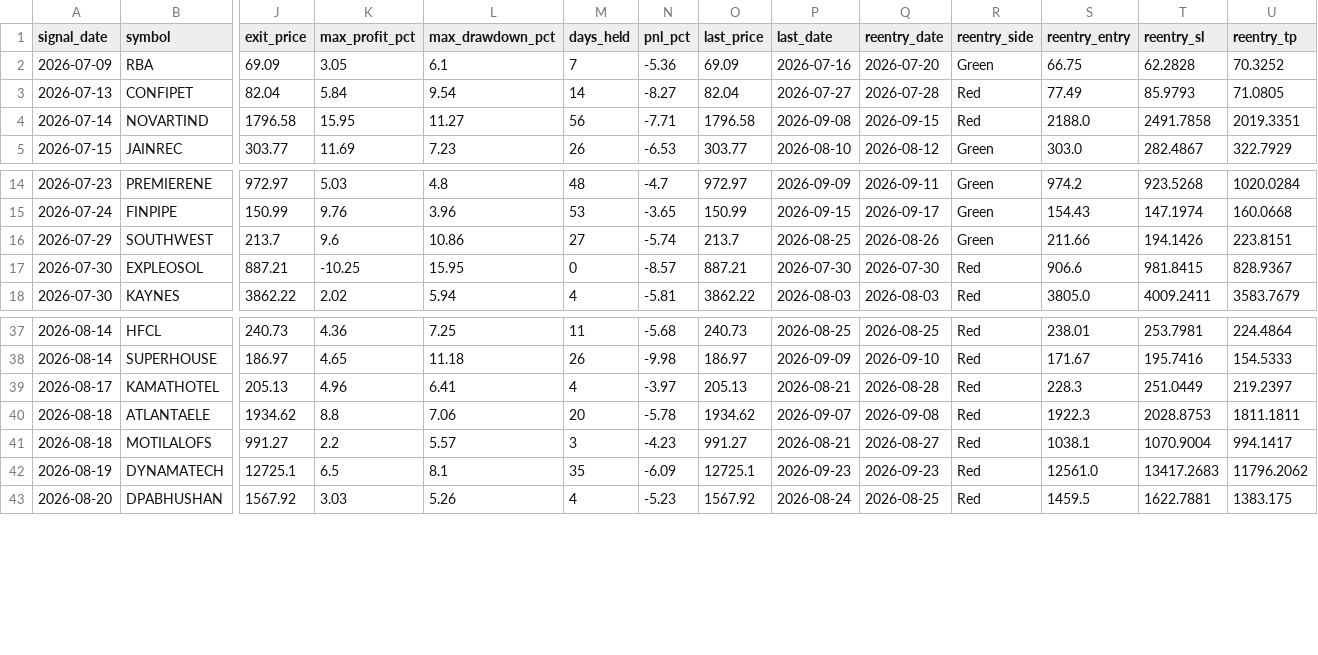
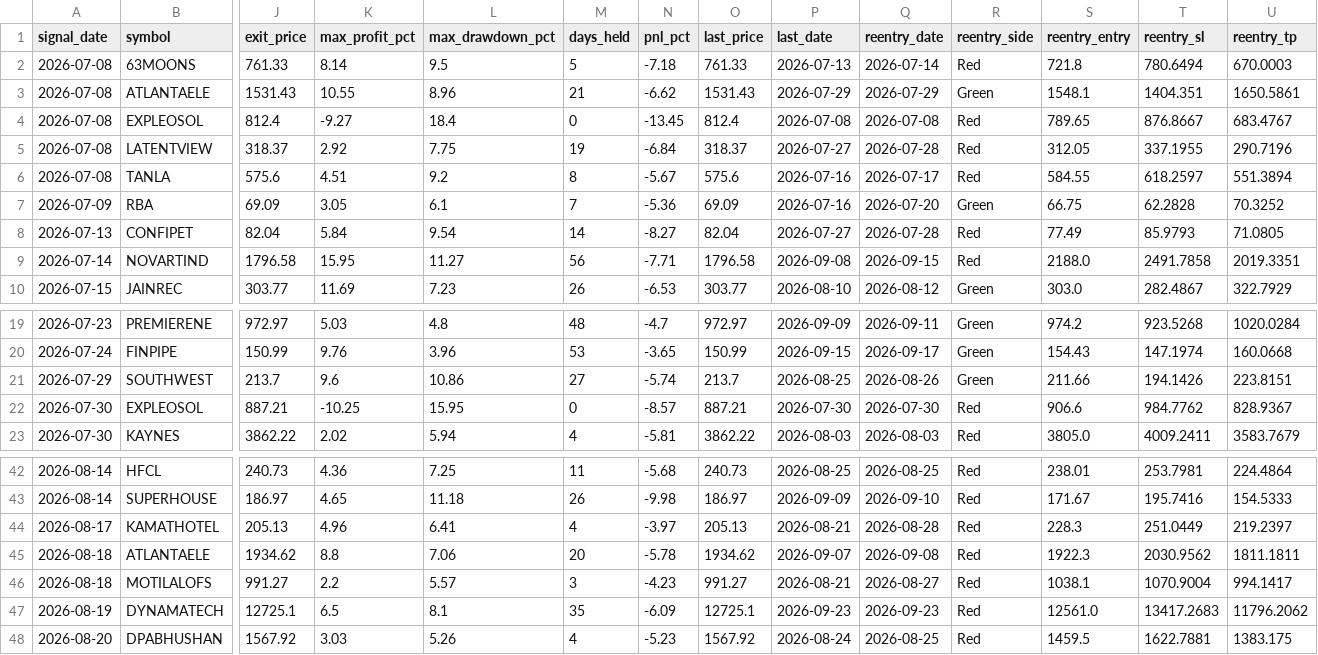
Before and after one commit to faizjio7011-code/checking-trade-signals, a CSV file: report_in/sl_hit.csv, drawn as a sheet; only a part is shown, gaps mark what is left out; addresses are those after the commit; rows hold the shown columns only; the diff names each change by its address in the sheet, - before the commit and + after, or states it on an @@ line.

```diff
--- a/report_in/sl_hit.csv
+++ b/report_in/sl_hit.csv
+row 2: 2026-07-08 | 63MOONS | 761.33 | 8.14 | 9.5 | 5 | -7.18 | 761.33 | 2026-07-13 | 2026-07-14 | Red | 721.8 | 780.6494 | 670.0003
+row 3: 2026-07-08 | ATLANTAELE | 1531.43 | 10.55 | 8.96 | 21 | -6.62 | 1531.43 | 2026-07-29 | 2026-07-29 | Green | 1548.1 | 1404.351 | 1650.5861
+row 4: 2026-07-08 | EXPLEOSOL | 812.4 | -9.27 | 18.4 | 0 | -13.45 | 812.4 | 2026-07-08 | 2026-07-08 | Red | 789.65 | 876.8667 | 683.4767
+row 5: 2026-07-08 | LATENTVIEW | 318.37 | 2.92 | 7.75 | 19 | -6.84 | 318.37 | 2026-07-27 | 2026-07-28 | Red | 312.05 | 337.1955 | 290.7196
+row 6: 2026-07-08 | TANLA | 575.6 | 4.51 | 9.2 | 8 | -5.67 | 575.6 | 2026-07-16 | 2026-07-17 | Red | 584.55 | 618.2597 | 551.3894
-T22 (reentry_sl): 981.8415
+T22 (reentry_sl): 984.7762
-T45 (reentry_sl): 2028.8753
+T45 (reentry_sl): 2030.9562
```
Also changed, not shown: report_in/reentry.csv, report_in/trade_performance.csv, 4 other files.
